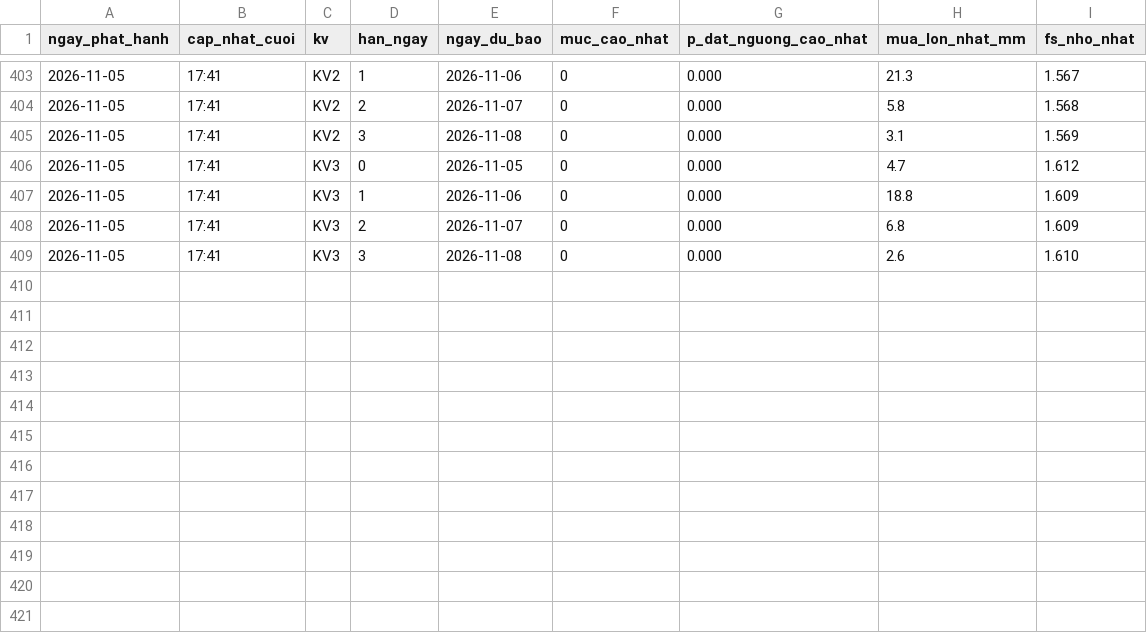
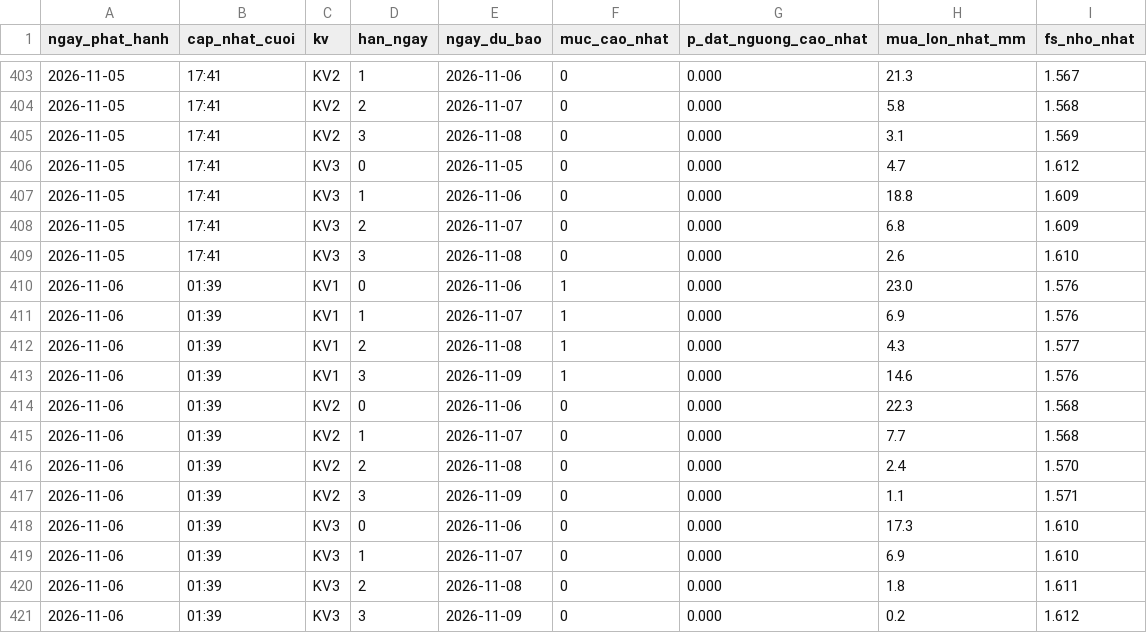
Before and after one commit to Chaulan1981/Du-bao-sat-truot-QL6, a CSV file: data/luu_tru/canhbao_lich_su.csv, drawn as a sheet; only a part is shown, gaps mark what is left out.

```diff
--- a/data/luu_tru/canhbao_lich_su.csv
+++ b/data/luu_tru/canhbao_lich_su.csv
@@ -409 +409,13 @@ ngay_phat_hanh,cap_nhat_cuoi,kv,han_ngay,ngay_du_bao,muc_cao_nhat,p_dat_nguong_c
 2026-11-05,17:41,KV3,3,2026-11-08,0,0.000,2.6,1.610
+2026-11-06,01:39,KV1,0,2026-11-06,1,0.000,23.0,1.576
+2026-11-06,01:39,KV1,1,2026-11-07,1,0.000,6.9,1.576
+2026-11-06,01:39,KV1,2,2026-11-08,1,0.000,4.3,1.577
+2026-11-06,01:39,KV1,3,2026-11-09,1,0.000,14.6,1.576
+2026-11-06,01:39,KV2,0,2026-11-06,0,0.000,22.3,1.568
+2026-11-06,01:39,KV2,1,2026-11-07,0,0.000,7.7,1.568
+2026-11-06,01:39,KV2,2,2026-11-08,0,0.000,2.4,1.570
+2026-11-06,01:39,KV2,3,2026-11-09,0,0.000,1.1,1.571
+2026-11-06,01:39,KV3,0,2026-11-06,0,0.000,17.3,1.610
+2026-11-06,01:39,KV3,1,2026-11-07,0,0.000,6.9,1.610
+2026-11-06,01:39,KV3,2,2026-11-08,0,0.000,1.8,1.611
+2026-11-06,01:39,KV3,3,2026-11-09,0,0.000,0.2,1.612
```
Also changed, not shown: lao-cai/data/luu_tru/canhbao_lich_su.csv, 14 other files.
